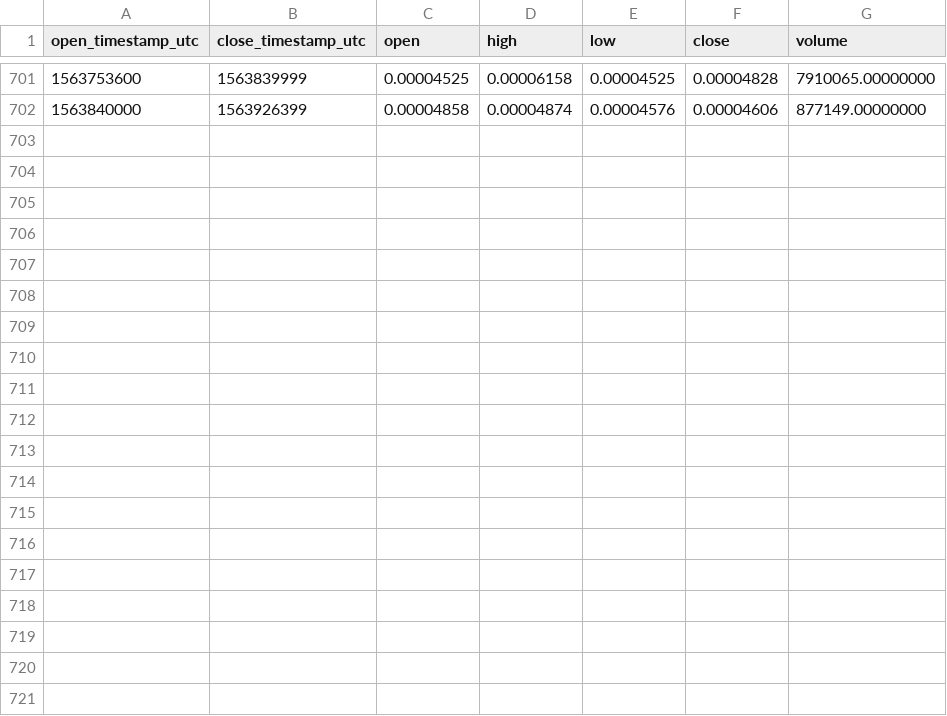
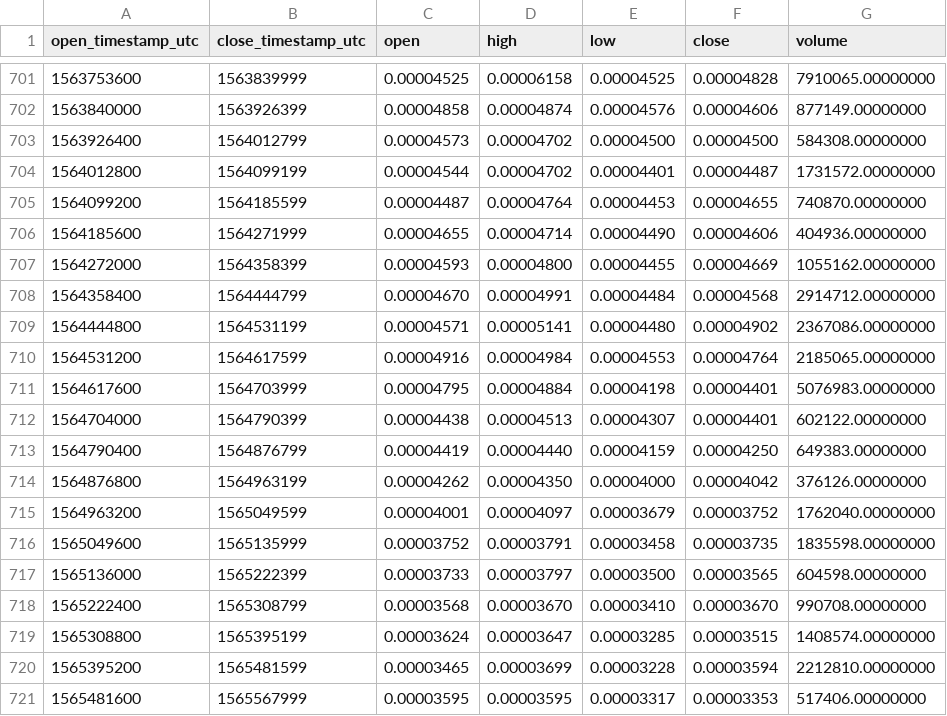
Before and after one commit to cryptobigbro/binance-DNTETH, a CSV file: binance-DNTETH-1d.csv, drawn as a sheet; only a part is shown, gaps mark what is left out.

Commit message:
Update OHLCV data.

```diff
--- a/binance-DNTETH-1d.csv
+++ b/binance-DNTETH-1d.csv
@@ -702 +702,20 @@ open_timestamp_utc,close_timestamp_utc,open,high,low,close,volume
 1563840000,1563926399,0.00004858,0.00004874,0.00004576,0.00004606,877149.00000000
+1563926400,1564012799,0.00004573,0.00004702,0.00004500,0.00004500,584308.00000000
+1564012800,1564099199,0.00004544,0.00004702,0.00004401,0.00004487,1731572.00000000
+1564099200,1564185599,0.00004487,0.00004764,0.00004453,0.00004655,740870.00000000
+1564185600,1564271999,0.00004655,0.00004714,0.00004490,0.00004606,404936.00000000
+1564272000,1564358399,0.00004593,0.00004800,0.00004455,0.00004669,1055162.00000000
+1564358400,1564444799,0.00004670,0.00004991,0.00004484,0.00004568,2914712.00000000
+1564444800,1564531199,0.00004571,0.00005141,0.00004480,0.00004902,2367086.00000000
+1564531200,1564617599,0.00004916,0.00004984,0.00004553,0.00004764,2185065.00000000
+1564617600,1564703999,0.00004795,0.00004884,0.00004198,0.00004401,5076983.00000000
+1564704000,1564790399,0.00004438,0.00004513,0.00004307,0.00004401,602122.00000000
+1564790400,1564876799,0.00004419,0.00004440,0.00004159,0.00004250,649383.00000000
+1564876800,1564963199,0.00004262,0.00004350,0.00004000,0.00004042,376126.00000000
+1564963200,1565049599,0.00004001,0.00004097,0.00003679,0.00003752,1762040.00000000
+1565049600,1565135999,0.00003752,0.00003791,0.00003458,0.00003735,1835598.00000000
+1565136000,1565222399,0.00003733,0.00003797,0.00003500,0.00003565,604598.00000000
+1565222400,1565308799,0.00003568,0.00003670,0.00003410,0.00003670,990708.00000000
+1565308800,1565395199,0.00003624,0.00003647,0.00003285,0.00003515,1408574.00000000
+1565395200,1565481599,0.00003465,0.00003699,0.00003228,0.00003594,2212810.00000000
+1565481600,1565567999,0.00003595,0.00003595,0.00003317,0.00003353,517406.00000000
```
Also changed, not shown: binance-DNTETH-1M.csv, binance-DNTETH-1w.csv, 1 other file.
